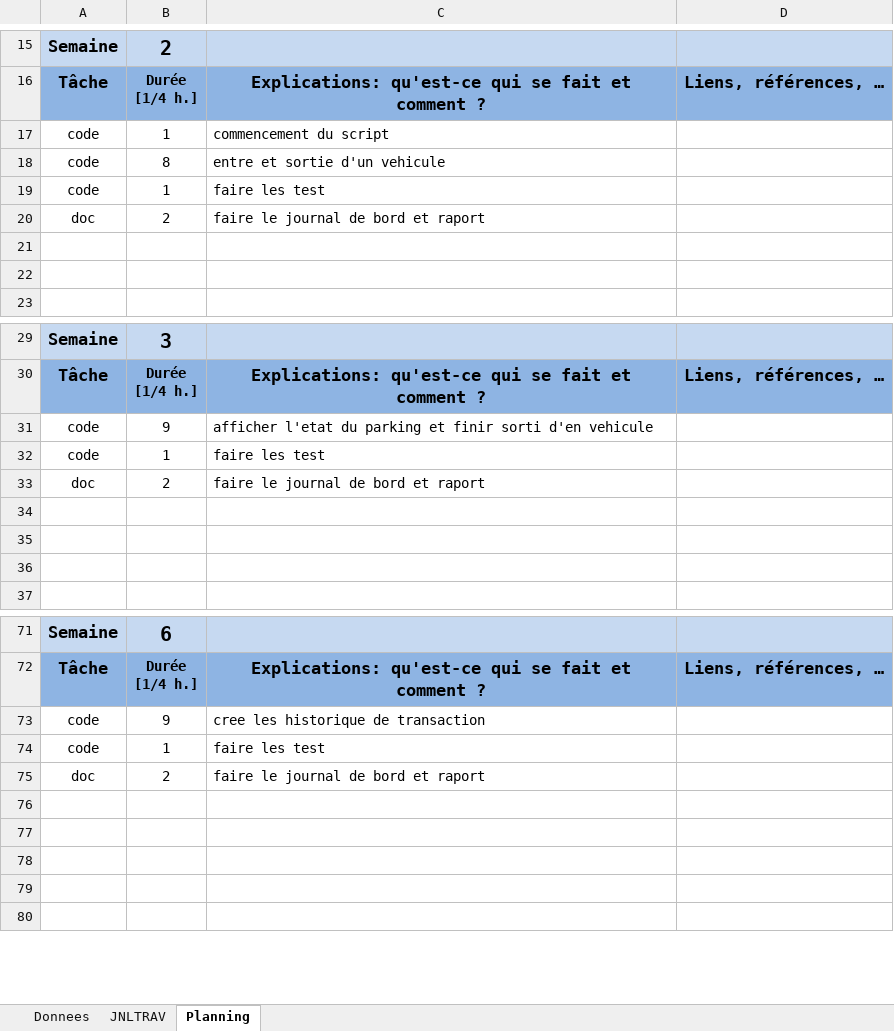
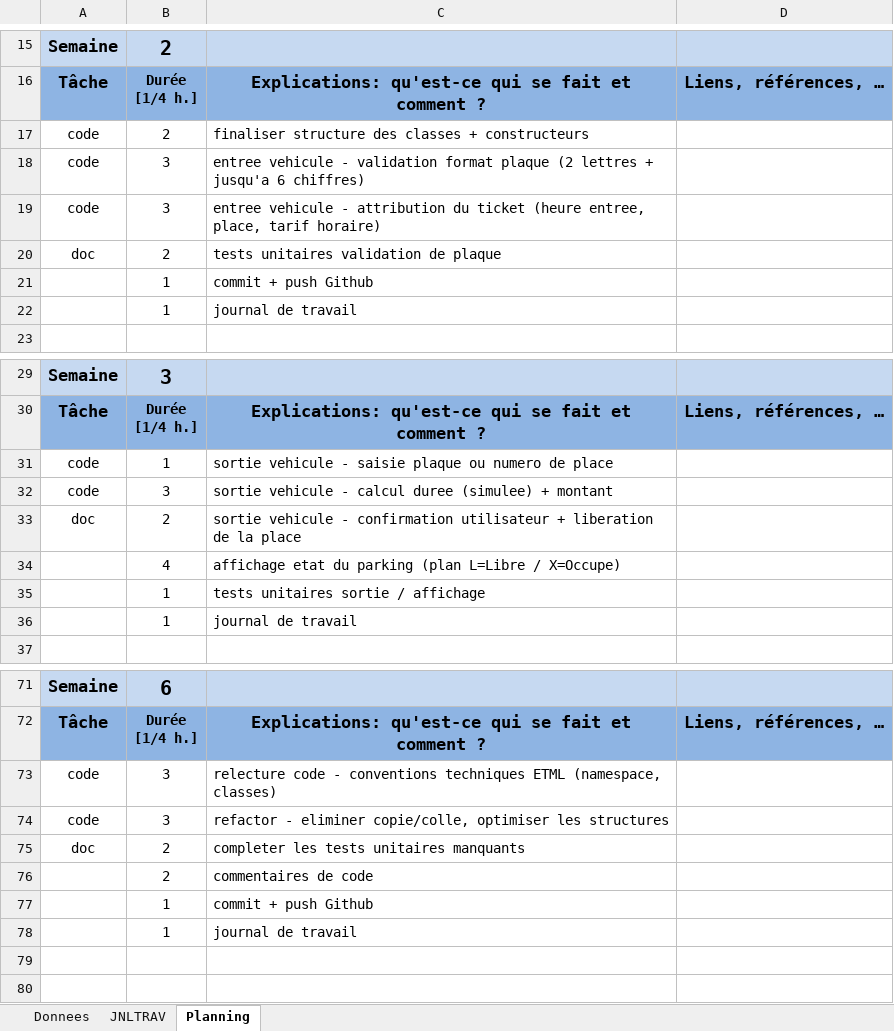
Before and after one commit to ETMLhugo/I320-Projet-P_OO-Parking, an Excel workbook: T-planification-journal_de_travail.xlsm, sheet Planning, drawn as a sheet; only a part is shown, gaps mark what is left out; values as stored, in another font and other column widths than the file's, no borders; charts and pictures not drawn; removed rows and columns are numbered as before the commit, all else as after; the diff covers the shown part only; the diff names each change by its address in the sheet, - before the commit and + after, or states it on an @@ line.

```diff
--- a/T-planification-journal_de_travail.xlsm (sheet Planning)
+++ b/T-planification-journal_de_travail.xlsm (sheet Planning)
-B17: 1
+B17: 2
-C17: commencement du script
+C17: finaliser structure des classes + constructeurs
-B18: 8
+B18: 3
-C18: entre et sortie d'un vehicule
+C18: entree vehicule - validation format plaque (2 lettres + jusqu'a 6 chiffres)
-B19: 1
+B19: 3
-C19: faire les test
+C19: entree vehicule - attribution du ticket (heure entree, place, tarif horaire)
-C20: faire le journal de bord et raport
+C20: tests unitaires validation de plaque
-row 21: (empty)
+row 21:  | 1 | commit + push Github
-row 22: (empty)
+row 22:  | 1 | journal de travail
-row 31: code | 9 | afficher l'etat du parking et finir sorti d'en vehicule
-C31: faire les test
+C31: sortie vehicule - saisie plaque ou numero de place
+row 32: code | 3 | sortie vehicule - calcul duree (simulee) + montant
-C33: faire le journal de bord et raport
+C33: sortie vehicule - confirmation utilisateur + liberation de la place
-row 34: (empty)
+row 34:  | 4 | affichage etat du parking (plan L=Libre / X=Occupe)
-row 35: (empty)
+row 35:  | 1 | tests unitaires sortie / affichage
-row 36: (empty)
+row 36:  | 1 | journal de travail
-B73: 9
+B73: 3
-C73: cree les historique de transaction
+C73: relecture code - conventions techniques ETML (namespace, classes)
-B74: 1
+B74: 3
-C74: faire les test
+C74: refactor - eliminer copie/colle, optimiser les structures
-C75: faire le journal de bord et raport
+C75: completer les tests unitaires manquants
-row 76: (empty)
+row 76:  | 2 | commentaires de code
-row 77: (empty)
+row 77:  | 1 | commit + push Github
-row 78: (empty)
+row 78:  | 1 | journal de travail
```
Also changed, not shown: 8 added rows, 8 removed rows and 43 edited cells elsewhere in this sheet, sheet JNLTRAV, charts or pictures, 2 other files.
